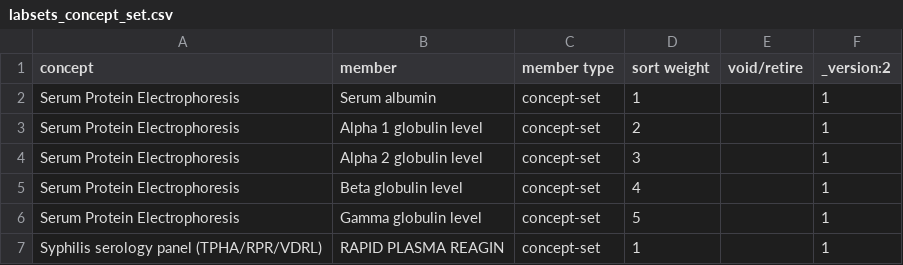
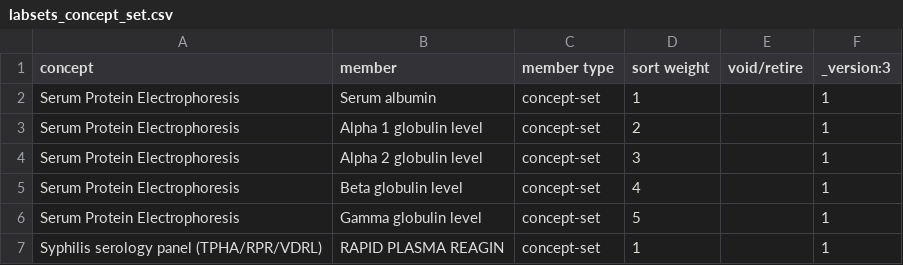
Before and after one commit to palladium-group/ethiopiaemr-openmrs-content, a CSV file: configuration/backend_configuration/conceptsets/labsets_concept_set.csv, drawn as a sheet; only a part is shown.

```diff
--- a/configuration/backend_configuration/conceptsets/labsets_concept_set.csv
+++ b/configuration/backend_configuration/conceptsets/labsets_concept_set.csv
@@ -1,2 +1,2 @@
-concept,member,member type,sort weight,void/retire,_version:2
+concept,member,member type,sort weight,void/retire,_version:3
 Serum Protein Electrophoresis,Serum albumin,concept-set,1,,1
```
Also changed, not shown: configuration/backend_configuration/conceptsets/lab_samples_specimen_categories_concept_set.csv, configuration/backend_configuration/conceptsets/lab_specimen_category_members_concept_set.csv, 1 other file.
